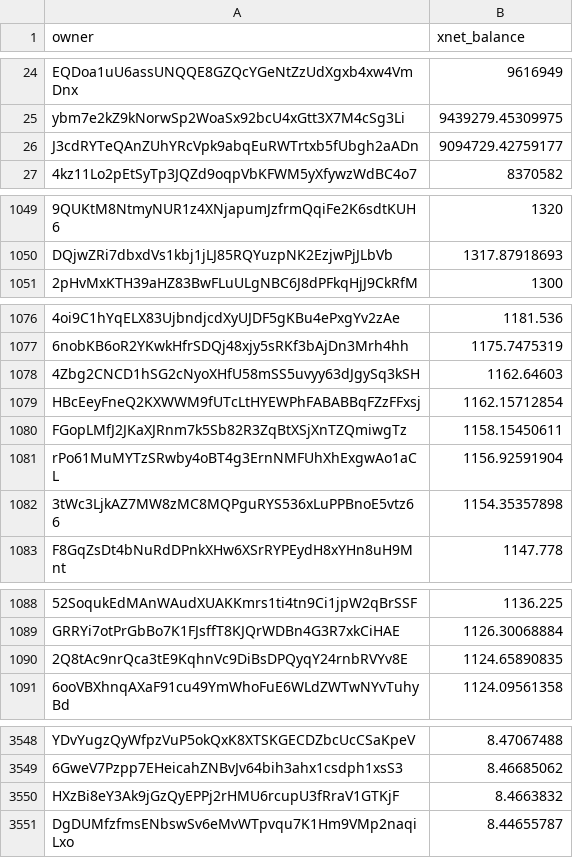
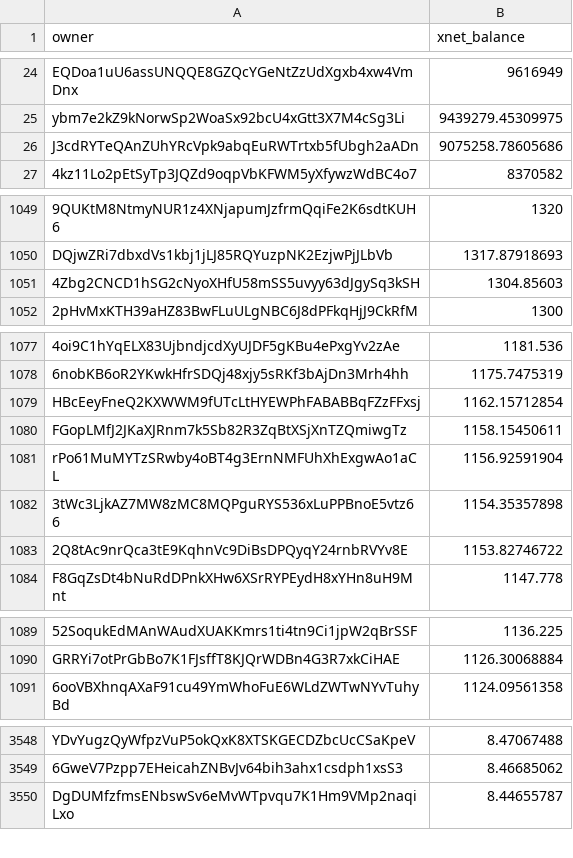
Before and after one commit to xnet-community-data/xnet-data-integration, a CSV file: data/derived/xnet_owner_balances.csv, drawn as a sheet; only a part is shown, gaps mark what is left out; removed rows and columns are numbered as before the commit, all else as after; the diff covers the shown part only; the diff names each change by its address in the sheet, - before the commit and + after, or states it on an @@ line.

Commit message:
Publish XNET live state (full)

```diff
--- a/data/derived/xnet_owner_balances.csv
+++ b/data/derived/xnet_owner_balances.csv
-B26 (xnet_balance): 9094729.42759177
+B26 (xnet_balance): 9075258.78605686
+row 1051: 4Zbg2CNCD1hSG2cNyoXHfU58mSS5uvyy63dJgySq3kSH | 1304.85603
-row 1078: 4Zbg2CNCD1hSG2cNyoXHfU58mSS5uvyy63dJgySq3kSH | 1162.64603
+row 1083: 2Q8tAc9nrQca3tE9KqhnVc9DiBsDPQyqY24rnbRVYv8E | 1153.82746722
-row 1090: 2Q8tAc9nrQca3tE9KqhnVc9DiBsDPQyqY24rnbRVYv8E | 1124.65890835
-row 3550: HXzBi8eY3Ak9jGzQyEPPj2rHMU6rcupU3fRraV1GTKjF | 8.4663832
```
Also changed, not shown: 2 edited cells elsewhere in this file, 15 other files.
